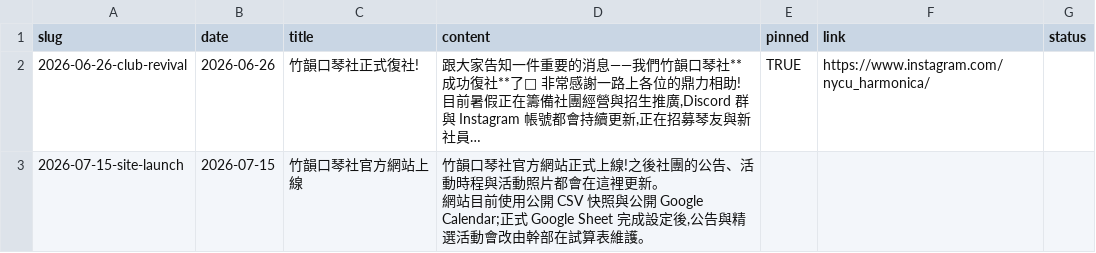
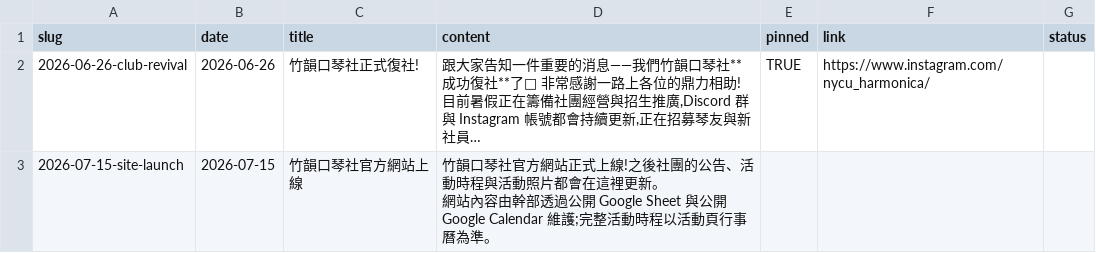
Before and after one commit to nycu-harmonica/nycu-harmonica.github.io, a CSV file: static/data/announcements.csv, drawn as a sheet; long unchanged cells end in …; ↵ is a line break in a cell; the diff names each change by its address in the sheet, - before the commit and + after, or states it on an @@ line.

```diff
--- a/static/data/announcements.csv
+++ b/static/data/announcements.csv
-D3 (content): …。 ↵ 網站目前使用公開 CSV 快照與公開 Google Calendar;正式 Google Sheet 完成設定後,公告與精選活動會改由幹部在試算表維護。
+D3 (content): …。 ↵ 網站內容由幹部透過公開 Google Sheet 與公開 Google Calendar 維護;完整活動時程以活動頁行事曆為準。
```
Also changed, not shown: static/data/gallery_albums.csv, static/data/links.csv, 22 other files.
